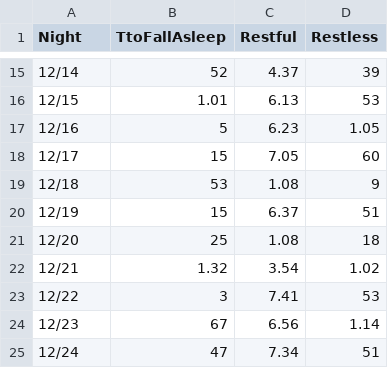
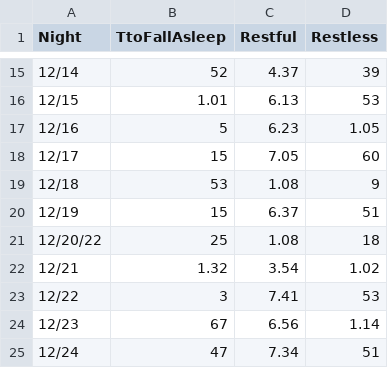
Before and after one commit to ACollins00/SmartMattressMoonPhases, a CSV file: SmartMattressStats - Sheet1.csv, drawn as a sheet; only a part is shown, gaps mark what is left out.

```diff
--- a/SmartMattressStats - Sheet1.csv
+++ b/SmartMattressStats - Sheet1.csv
@@ -20,3 +20,3 @@ Night,TtoFallAsleep,Restful,Restless
 12/19,15,6.37,51
-12/20,25,1.08,18
+12/20/22,25,1.08,18
 12/21,1.32,3.54,1.02
```
Also changed, not shown: 1 other file.
